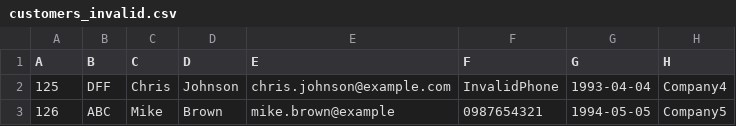
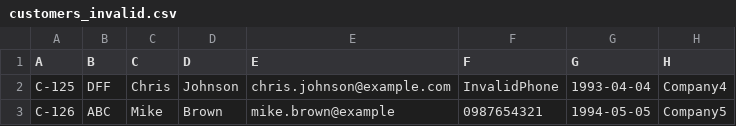
Before and after one commit to ganpat-kalal/SellCars-Customer-Module, a CSV file: customers_invalid.csv, drawn as a sheet; only a part is shown; the diff names each change by its address in the sheet, - before the commit and + after, or states it on an @@ line.

```diff
--- a/customers_invalid.csv
+++ b/customers_invalid.csv
-A2 (A): 125
+A2 (A): C-125
-A3 (A): 126
+A3 (A): C-126
```
Also changed, not shown: addresses.csv, customers.csv, 9 other files.
